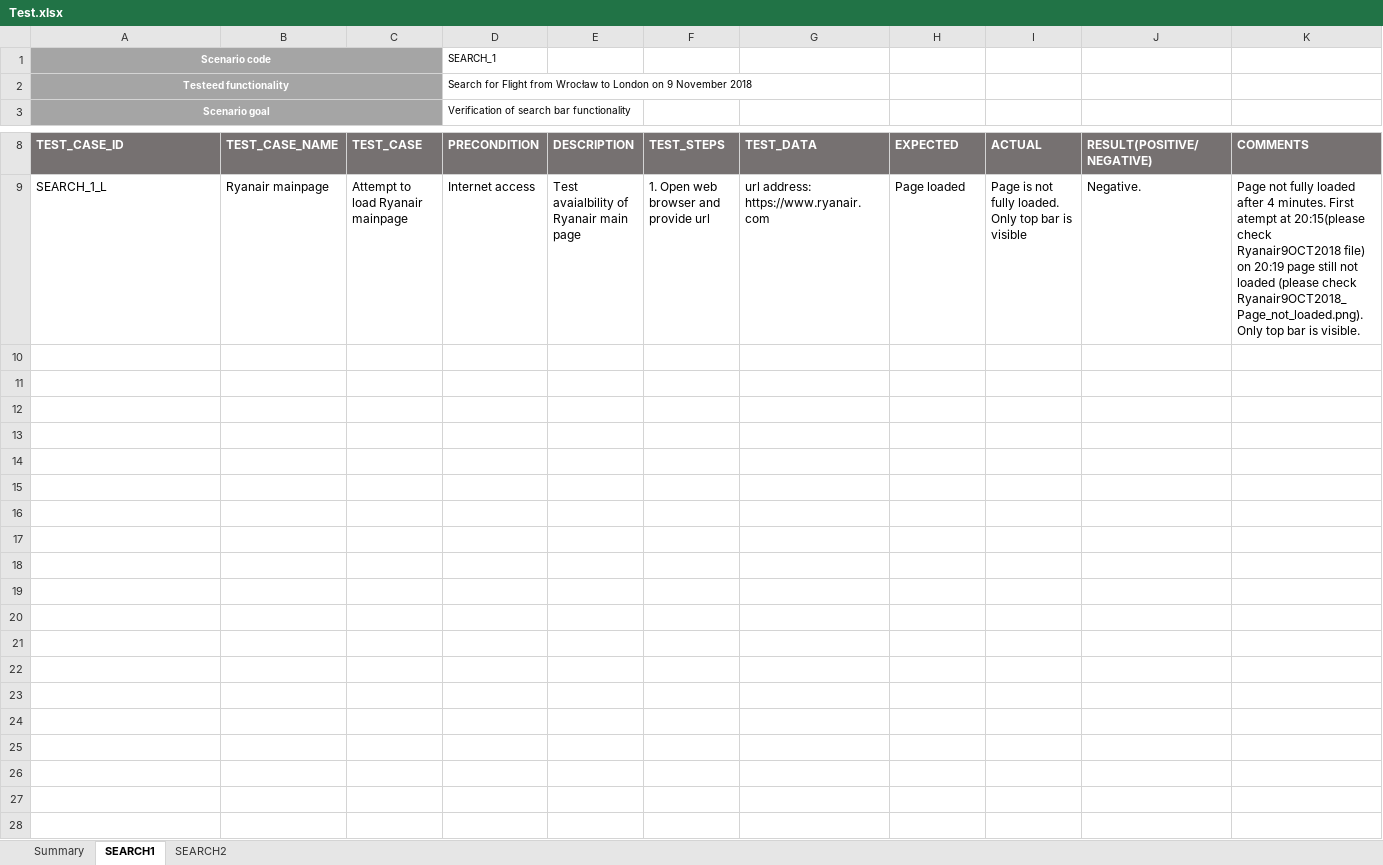
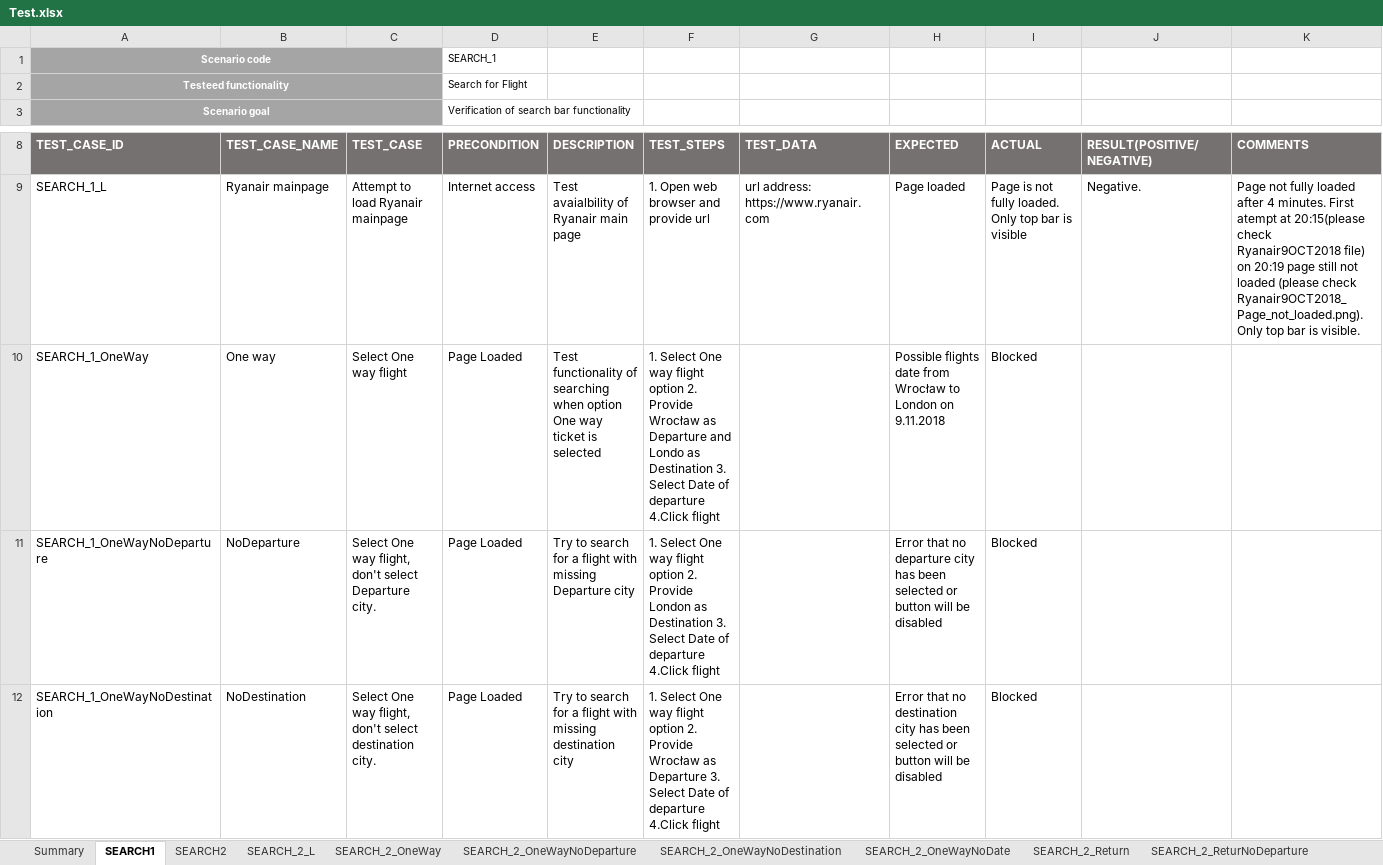
Before and after one commit to Sulabasana/Testing, an Excel workbook: Test.xlsx, sheet SEARCH1, drawn as a sheet; only a part is shown, gaps mark what is left out; values as stored, in another font and other column widths than the file's, no borders; conditional formats not drawn; the diff names each change by its address in the sheet, - before the commit and + after, or states it on an @@ line.

Commit message:
Changes of Interface and new test case added

```diff
--- a/Test.xlsx (sheet SEARCH1)
+++ b/Test.xlsx (sheet SEARCH1)
+sheet tab: SEARCH_2_L
+sheet tab: SEARCH_2_OneWay
+sheet tab: SEARCH_2_OneWayNoDeparture
+sheet tab: SEARCH_2_OneWayNoDestination
+sheet tab: SEARCH_2_OneWayNoDate
+sheet tab: SEARCH_2_Return
+sheet tab: SEARCH_2_ReturNoDeparture
-D2 (PRECONDITION): Search for Flight from Wrocław to London on 9 November 2018
+D2 (PRECONDITION): Search for Flight
+row 10: SEARCH_1_OneWay | One way | Select One way flight | Page Loaded | Test functionality of searching when option One way ticket is selected | 1. Select One way flight option 2. Provide Wrocław as Departure and Londo as Destination 3. Select Date of departure 4.Click flight |  | Possible flights date from Wrocław to London on 9.11.2018 | Blocked
+row 11: SEARCH_1_OneWayNoDeparture | NoDeparture | Select One way flight, don't select Departure city. | Page Loaded | Try to search for a flight with missing Departure city | 1. Select One way flight option 2. Provide London as Destination 3. Select Date of departure 4.Click flight |  | Error that no departure city has been selected or button will be disabled | Blocked
+row 12: SEARCH_1_OneWayNoDestination | NoDestination | Select One way flight, don't select destination city. | Page Loaded | Try to search for a flight with missing destination city | 1. Select One way flight option 2. Provide Wrocław as Departure 3. Select Date of departure 4.Click flight |  | Error that no destination city has been selected or button will be disabled | Blocked
```
Also changed, not shown: sheet Summary, sheet SEARCH2, other sheet tabs.
